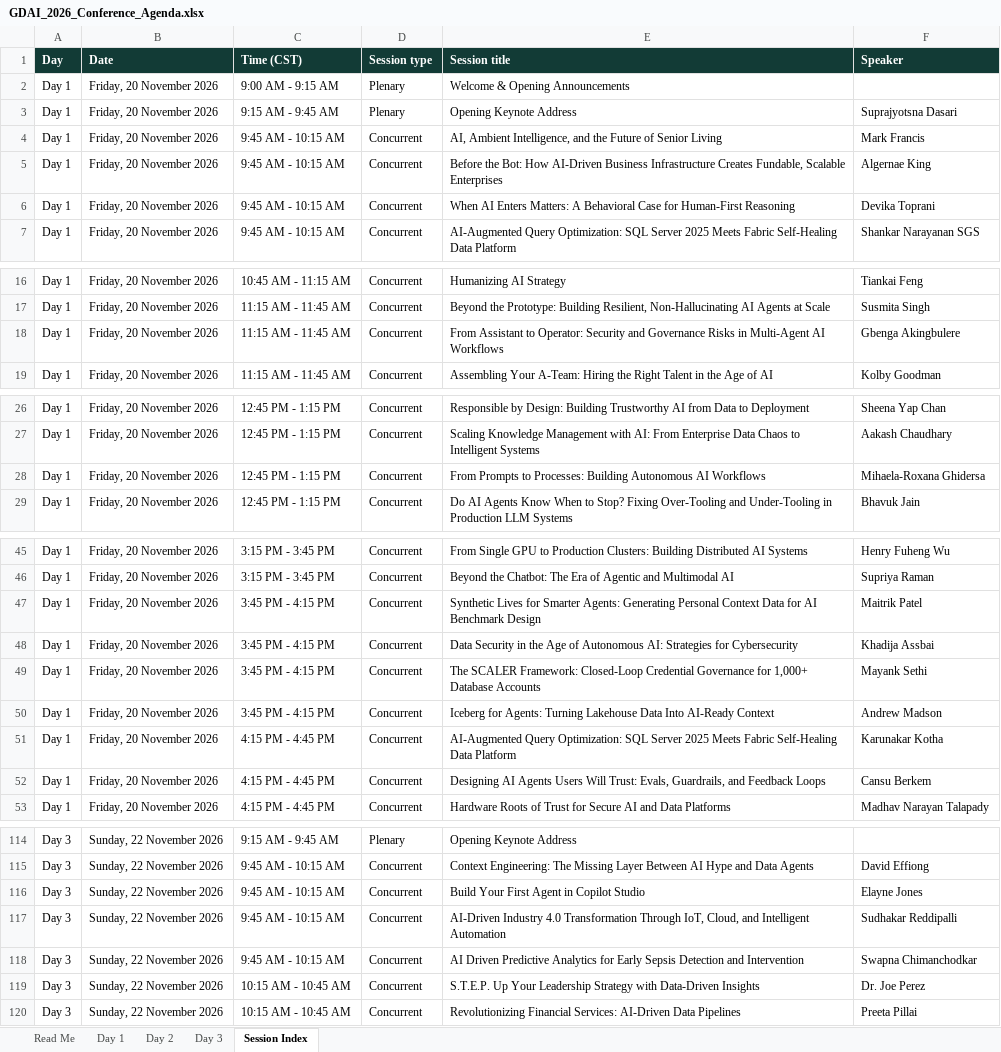
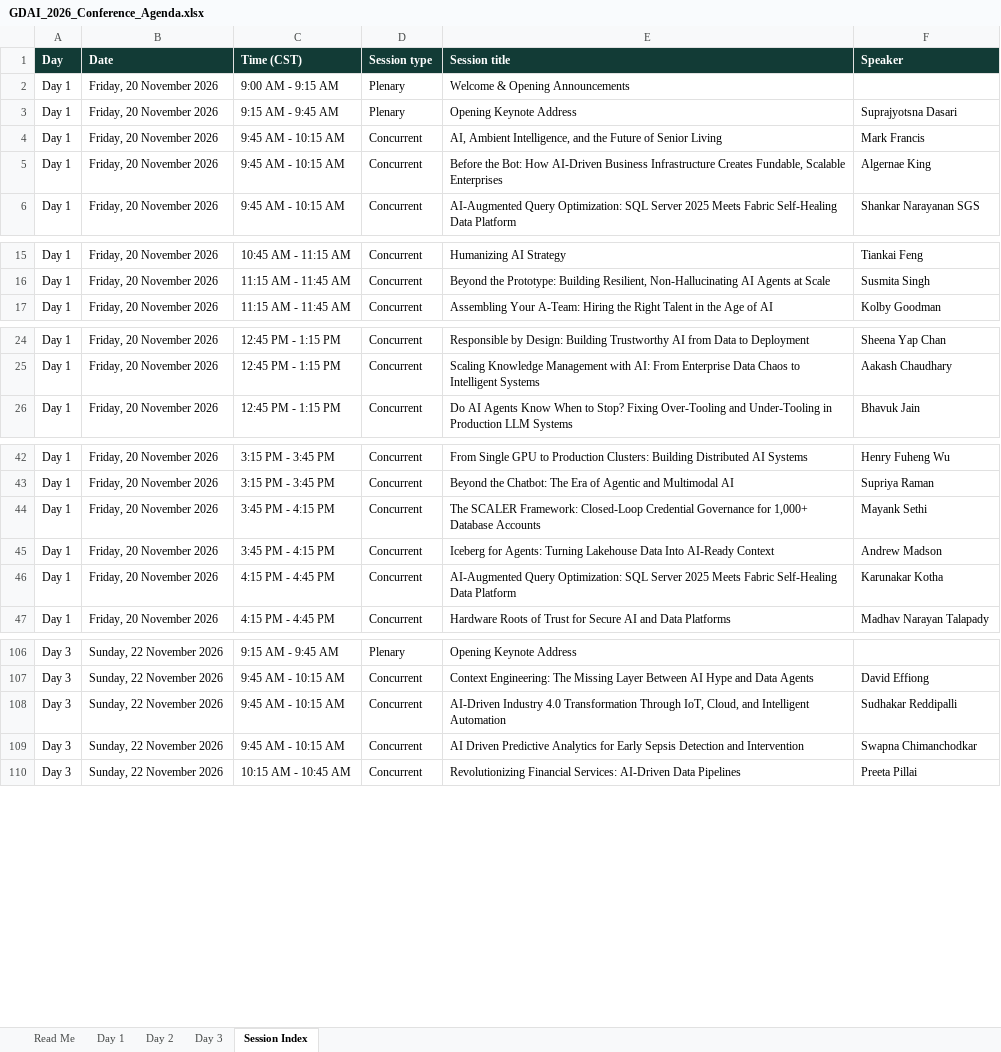
Before and after one commit to ABIMATHS78/abimaths, an Excel workbook: ai-every-time/static/events/files/GDAI_2026_Conference_Agenda.xlsx, sheet Session Index, drawn as a sheet; only a part is shown, gaps mark what is left out; values as stored, in another font and other column widths than the file's, no borders; the diff covers the shown part only; the diff names each change by its address in the sheet, - before the commit and + after, or states it on an @@ line.

```diff
--- a/ai-every-time/static/events/files/GDAI_2026_Conference_Agenda.xlsx (sheet Session Index)
+++ b/ai-every-time/static/events/files/GDAI_2026_Conference_Agenda.xlsx (sheet Session Index)
-row 6: Day 1 | Friday, 20 November 2026 | 9:45 AM - 10:15 AM | Concurrent | When AI Enters Matters: A Behavioral Case for Human-First Reasoning | Devika Toprani
-row 18: Day 1 | Friday, 20 November 2026 | 11:15 AM - 11:45 AM | Concurrent | From Assistant to Operator: Security and Governance Risks in Multi-Agent AI Workflows | Gbenga Akingbulere
-row 28: Day 1 | Friday, 20 November 2026 | 12:45 PM - 1:15 PM | Concurrent | From Prompts to Processes: Building Autonomous AI Workflows | Mihaela-Roxana Ghidersa
-row 47: Day 1 | Friday, 20 November 2026 | 3:45 PM - 4:15 PM | Concurrent | Synthetic Lives for Smarter Agents: Generating Personal Context Data for AI Benchmark Design | Maitrik Patel
-row 48: Day 1 | Friday, 20 November 2026 | 3:45 PM - 4:15 PM | Concurrent | Data Security in the Age of Autonomous AI: Strategies for Cybersecurity | Khadija Assbai
-row 52: Day 1 | Friday, 20 November 2026 | 4:15 PM - 4:45 PM | Concurrent | Designing AI Agents Users Will Trust: Evals, Guardrails, and Feedback Loops | Cansu Berkem
-row 116: Day 3 | Sunday, 22 November 2026 | 9:45 AM - 10:15 AM | Concurrent | Build Your First Agent in Copilot Studio | Elayne Jones
-row 119: Day 3 | Sunday, 22 November 2026 | 10:15 AM - 10:45 AM | Concurrent | S.T.E.P. Up Your Leadership Strategy with Data-Driven Insights | Dr. Joe Perez
```
Also changed, not shown: 2 removed rows elsewhere in this sheet, sheet Day 1, sheet Day 2, sheet Day 3, 5 other files.
